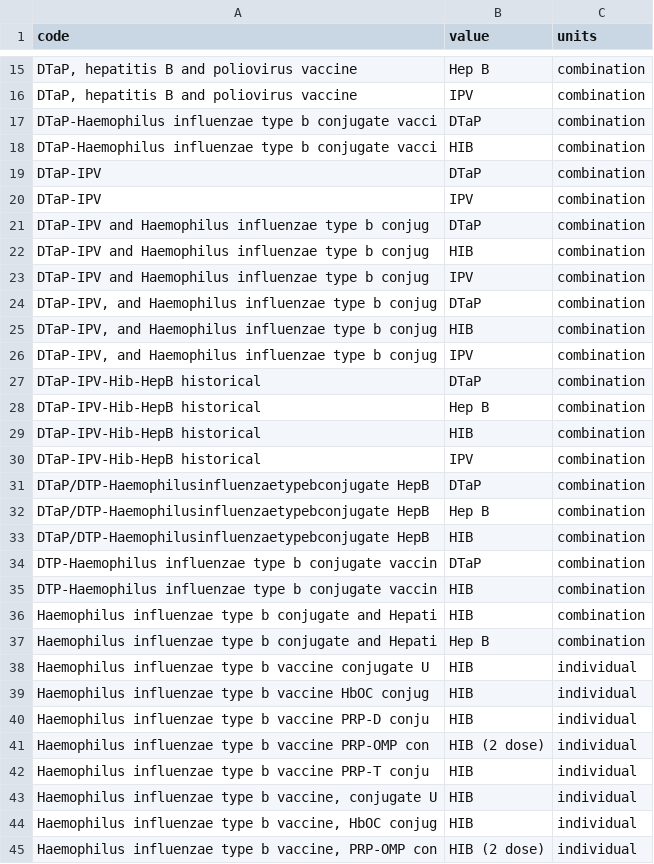
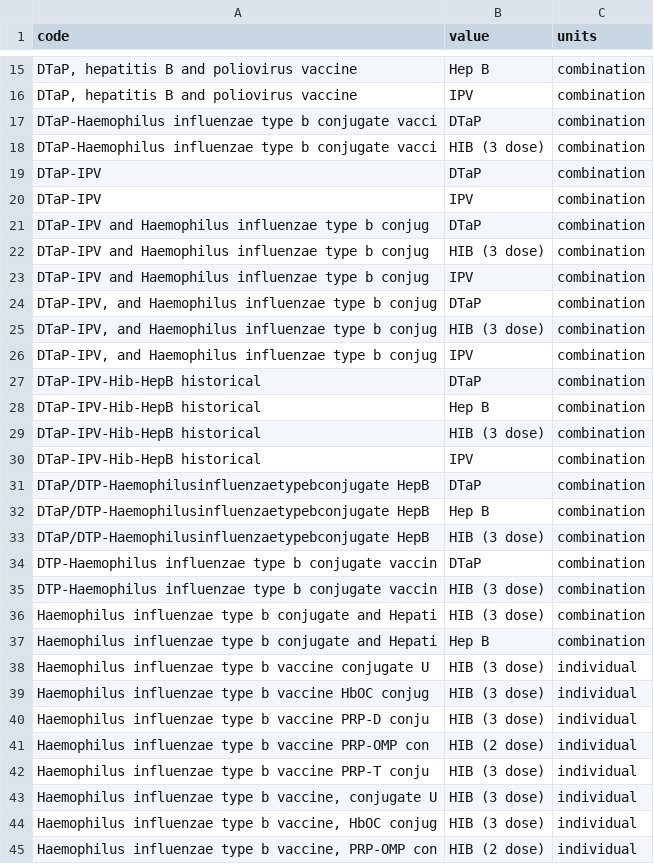
Before and after one commit to unreno/chirp, a TSV file: production/content/webiz/immunizations/vaccination_desc.tsv, drawn as a sheet; only a part is shown, gaps mark what is left out; the diff covers the shown part only.

Commit message:
Clarified HIB as 3 dose

```diff
--- a/production/content/webiz/immunizations/vaccination_desc.tsv
+++ b/production/content/webiz/immunizations/vaccination_desc.tsv
@@ -17,3 +17,3 @@ DTaP, hepatitis B and poliovirus vaccine	IPV	combination
 DTaP-Haemophilus influenzae type b conjugate vacci	DTaP	combination
-DTaP-Haemophilus influenzae type b conjugate vacci	HIB	combination
+DTaP-Haemophilus influenzae type b conjugate vacci	HIB (3 dose)	combination
 DTaP-IPV	DTaP	combination
@@ -21,6 +21,6 @@ DTaP-IPV	IPV	combination
 DTaP-IPV and Haemophilus influenzae type b conjug	DTaP	combination
-DTaP-IPV and Haemophilus influenzae type b conjug	HIB	combination
+DTaP-IPV and Haemophilus influenzae type b conjug	HIB (3 dose)	combination
 DTaP-IPV and Haemophilus influenzae type b conjug	IPV	combination
 DTaP-IPV, and Haemophilus influenzae type b conjug	DTaP	combination
-DTaP-IPV, and Haemophilus influenzae type b conjug	HIB	combination
+DTaP-IPV, and Haemophilus influenzae type b conjug	HIB (3 dose)	combination
 DTaP-IPV, and Haemophilus influenzae type b conjug	IPV	combination
@@ -28,3 +28,3 @@ DTaP-IPV-Hib-HepB historical	DTaP	combination
 DTaP-IPV-Hib-HepB historical	Hep B	combination
-DTaP-IPV-Hib-HepB historical	HIB	combination
+DTaP-IPV-Hib-HepB historical	HIB (3 dose)	combination
 DTaP-IPV-Hib-HepB historical	IPV	combination
@@ -32,14 +32,14 @@ DTaP/DTP-Haemophilusinfluenzaetypebconjugate HepB	DTaP	combination
 DTaP/DTP-Haemophilusinfluenzaetypebconjugate HepB	Hep B	combination
-DTaP/DTP-Haemophilusinfluenzaetypebconjugate HepB	HIB	combination
+DTaP/DTP-Haemophilusinfluenzaetypebconjugate HepB	HIB (3 dose)	combination
 DTP-Haemophilus influenzae type b conjugate vaccin	DTaP	combination
-DTP-Haemophilus influenzae type b conjugate vaccin	HIB	combination
-Haemophilus influenzae type b conjugate and Hepati	HIB	combination
+DTP-Haemophilus influenzae type b conjugate vaccin	HIB (3 dose)	combination
+Haemophilus influenzae type b conjugate and Hepati	HIB (3 dose)	combination
 Haemophilus influenzae type b conjugate and Hepati	Hep B	combination
-Haemophilus influenzae type b vaccine conjugate U	HIB	individual
-Haemophilus influenzae type b vaccine HbOC conjug	HIB	individual
-Haemophilus influenzae type b vaccine PRP-D conju	HIB	individual
+Haemophilus influenzae type b vaccine conjugate U	HIB (3 dose)	individual
+Haemophilus influenzae type b vaccine HbOC conjug	HIB (3 dose)	individual
+Haemophilus influenzae type b vaccine PRP-D conju	HIB (3 dose)	individual
 Haemophilus influenzae type b vaccine PRP-OMP con	HIB (2 dose)	individual
-Haemophilus influenzae type b vaccine PRP-T conju	HIB	individual
-Haemophilus influenzae type b vaccine, conjugate U	HIB	individual
-Haemophilus influenzae type b vaccine, HbOC conjug	HIB	individual
+Haemophilus influenzae type b vaccine PRP-T conju	HIB (3 dose)	individual
+Haemophilus influenzae type b vaccine, conjugate U	HIB (3 dose)	individual
+Haemophilus influenzae type b vaccine, HbOC conjug	HIB (3 dose)	individual
 Haemophilus influenzae type b vaccine, PRP-OMP con	HIB (2 dose)	individual
```
Also changed, not shown: 1 edited cell elsewhere in this file.
